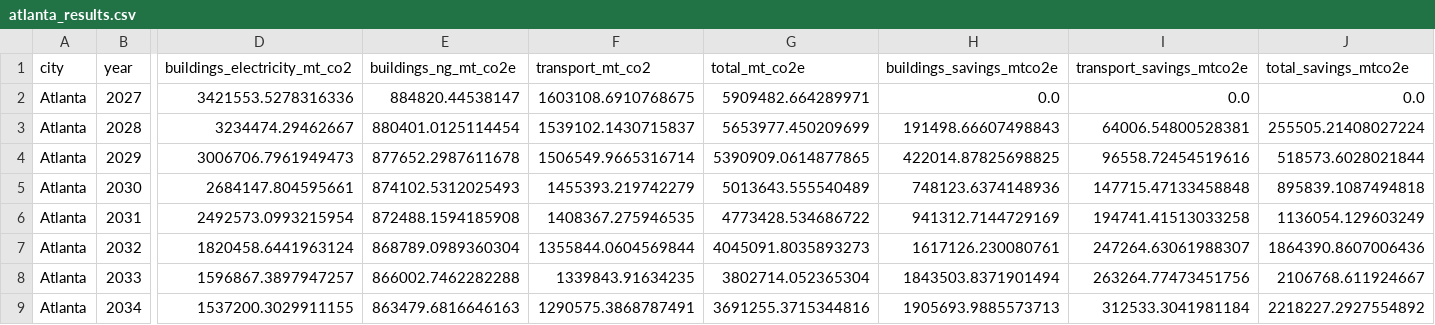
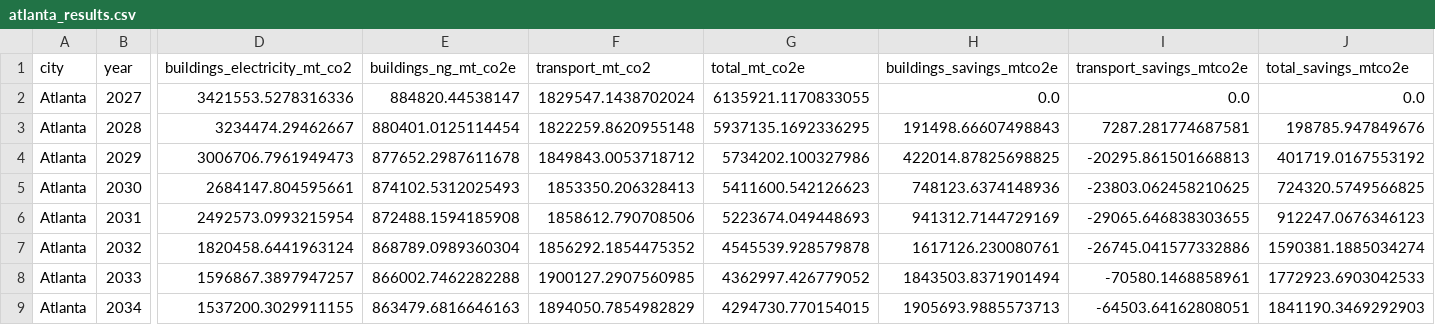
Before and after one commit to avip-gla/BB-py, a CSV file: outputs/csv/atlanta_results.csv, drawn as a sheet; only a part is shown, gaps mark what is left out; the diff covers the shown part only; the diff names each change by its address in the sheet, - before the commit and + after, or states it on an @@ line.

```diff
--- a/outputs/csv/atlanta_results.csv
+++ b/outputs/csv/atlanta_results.csv
-F2 (transport_mt_co2): 1603108.6910768675
+F2 (transport_mt_co2): 1829547.1438702024
-G2 (total_mt_co2e): 5909482.664289971
+G2 (total_mt_co2e): 6135921.1170833055
-F3 (transport_mt_co2): 1539102.1430715837
+F3 (transport_mt_co2): 1822259.8620955148
-G3 (total_mt_co2e): 5653977.450209699
+G3 (total_mt_co2e): 5937135.1692336295
-I3 (transport_savings_mtco2e): 64006.54800528381
+I3 (transport_savings_mtco2e): 7287.281774687581
-J3 (total_savings_mtco2e): 255505.21408027224
+J3 (total_savings_mtco2e): 198785.947849676
-F4 (transport_mt_co2): 1506549.9665316714
+F4 (transport_mt_co2): 1849843.0053718712
-G4 (total_mt_co2e): 5390909.0614877865
+G4 (total_mt_co2e): 5734202.100327986
-I4 (transport_savings_mtco2e): 96558.72454519616
+I4 (transport_savings_mtco2e): -20295.861501668813
-J4 (total_savings_mtco2e): 518573.6028021844
+J4 (total_savings_mtco2e): 401719.0167553192
-F5 (transport_mt_co2): 1455393.219742279
+F5 (transport_mt_co2): 1853350.206328413
-G5 (total_mt_co2e): 5013643.555540489
+G5 (total_mt_co2e): 5411600.542126623
-I5 (transport_savings_mtco2e): 147715.47133458848
+I5 (transport_savings_mtco2e): -23803.062458210625
-J5 (total_savings_mtco2e): 895839.1087494818
+J5 (total_savings_mtco2e): 724320.5749566825
-F6 (transport_mt_co2): 1408367.275946535
+F6 (transport_mt_co2): 1858612.790708506
-G6 (total_mt_co2e): 4773428.534686722
+G6 (total_mt_co2e): 5223674.049448693
-I6 (transport_savings_mtco2e): 194741.41513033258
+I6 (transport_savings_mtco2e): -29065.646838303655
-J6 (total_savings_mtco2e): 1136054.129603249
+J6 (total_savings_mtco2e): 912247.0676346123
-F7 (transport_mt_co2): 1355844.0604569844
+F7 (transport_mt_co2): 1856292.1854475352
-G7 (total_mt_co2e): 4045091.8035893273
+G7 (total_mt_co2e): 4545539.928579878
-I7 (transport_savings_mtco2e): 247264.63061988307
+I7 (transport_savings_mtco2e): -26745.041577332886
-J7 (total_savings_mtco2e): 1864390.8607006436
+J7 (total_savings_mtco2e): 1590381.1885034274
-F8 (transport_mt_co2): 1339843.91634235
+F8 (transport_mt_co2): 1900127.2907560985
-G8 (total_mt_co2e): 3802714.052365304
+G8 (total_mt_co2e): 4362997.426779052
-I8 (transport_savings_mtco2e): 263264.77473451756
+I8 (transport_savings_mtco2e): -70580.1468858961
-J8 (total_savings_mtco2e): 2106768.611924667
+J8 (total_savings_mtco2e): 1772923.6903042533
-F9 (transport_mt_co2): 1290575.3868787491
+F9 (transport_mt_co2): 1894050.7854982829
-G9 (total_mt_co2e): 3691255.3715344816
+G9 (total_mt_co2e): 4294730.770154015
-I9 (transport_savings_mtco2e): 312533.3041981184
+I9 (transport_savings_mtco2e): -64503.64162808051
-J9 (total_savings_mtco2e): 2218227.2927554892
+J9 (total_savings_mtco2e): 1841190.3469292903
```
Also changed, not shown: 64 edited cells elsewhere in this file, data/aeo/aeo_freight_efficiency.csv, outputs/csv/charlotte_results.csv, 23 other files.
